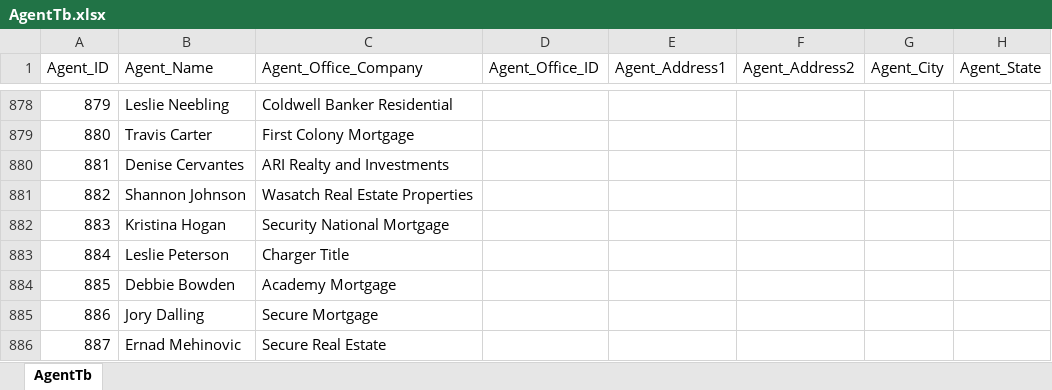
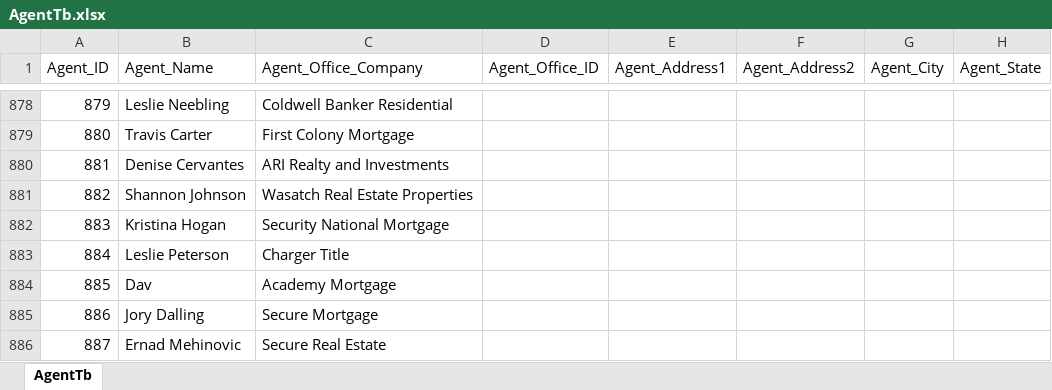
Before and after one commit to asimsharif01/32, an Excel workbook: AgentTb.xlsx, sheet AgentTb, drawn as a sheet; only a part is shown, gaps mark what is left out; values as stored, in another font and other column widths than the file's, no borders; the diff covers the shown part only; the diff names each change by its address in the sheet, - before the commit and + after, or states it on an @@ line.

```diff
--- a/AgentTb.xlsx (sheet AgentTb)
+++ b/AgentTb.xlsx (sheet AgentTb)
-B884 (Agent_Name): Debbie Bowden
+B884 (Agent_Name): Dav
```
Also changed, not shown: 43 added rows, 6 removed rows and 10 edited cells elsewhere in this sheet, Loan_Info.xlsx, PropertyTb.xlsx, 13 other files.
